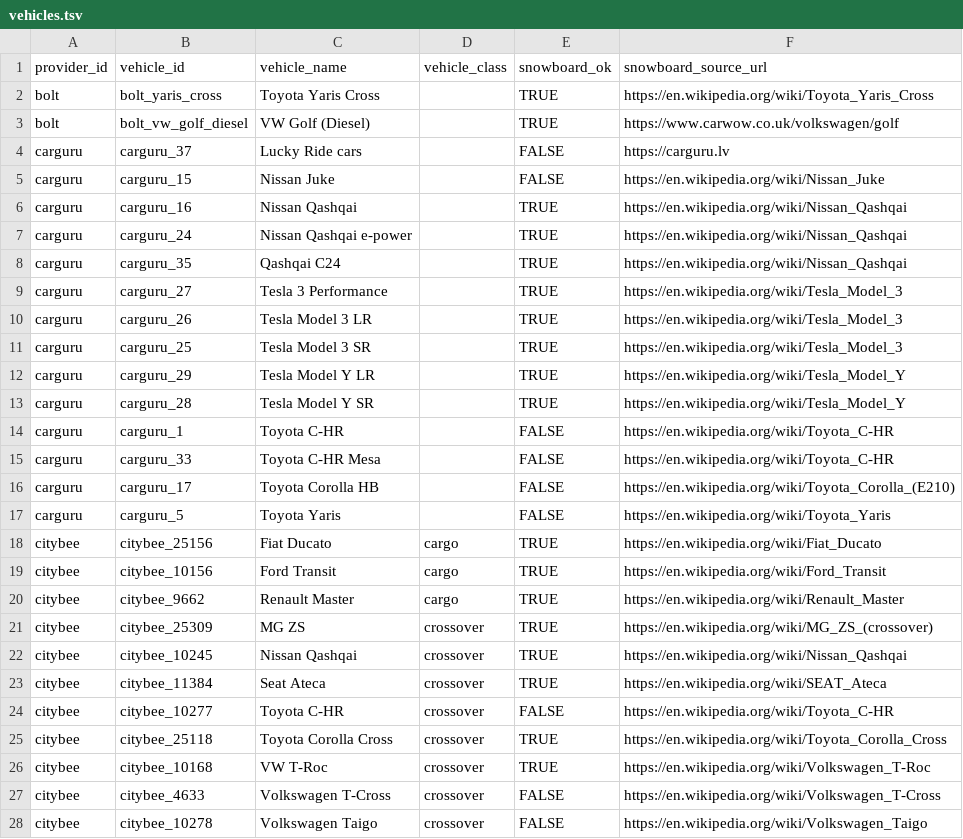
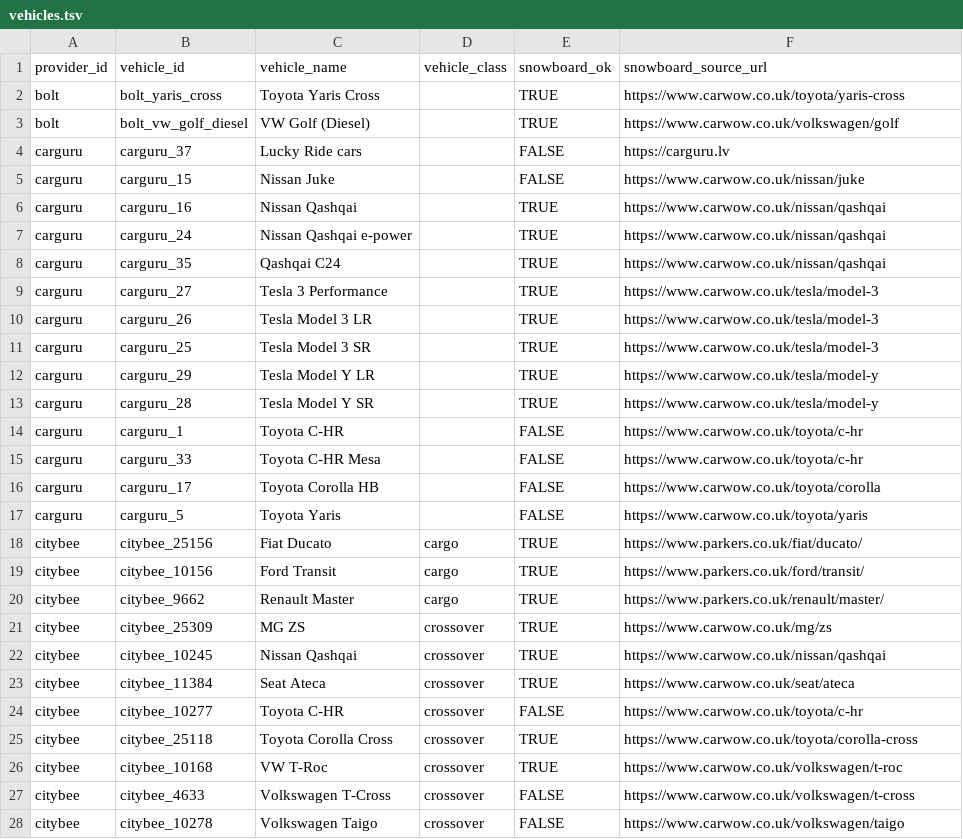
Before and after one commit to andrewmy/carsharecalc, a TSV file: web/data/vehicles.tsv, drawn as a sheet; only a part is shown; the diff covers the shown part only.

Commit message:
Replace Wikipedia snowboard sources

```diff
--- a/web/data/vehicles.tsv
+++ b/web/data/vehicles.tsv
@@ -1,28 +1,28 @@
 provider_id	vehicle_id	vehicle_name	vehicle_class	snowboard_ok	snowboard_source_url
-bolt	bolt_yaris_cross	Toyota Yaris Cross		TRUE	https://en.wikipedia.org/wiki/Toyota_Yaris_Cross
+bolt	bolt_yaris_cross	Toyota Yaris Cross		TRUE	https://www.carwow.co.uk/toyota/yaris-cross
 bolt	bolt_vw_golf_diesel	VW Golf (Diesel)		TRUE	https://www.carwow.co.uk/volkswagen/golf
 carguru	carguru_37	Lucky Ride cars		FALSE	https://carguru.lv
-carguru	carguru_15	Nissan Juke		FALSE	https://en.wikipedia.org/wiki/Nissan_Juke
-carguru	carguru_16	Nissan Qashqai		TRUE	https://en.wikipedia.org/wiki/Nissan_Qashqai
-carguru	carguru_24	Nissan Qashqai e-power		TRUE	https://en.wikipedia.org/wiki/Nissan_Qashqai
-carguru	carguru_35	Qashqai C24		TRUE	https://en.wikipedia.org/wiki/Nissan_Qashqai
-carguru	carguru_27	Tesla 3 Performance		TRUE	https://en.wikipedia.org/wiki/Tesla_Model_3
-carguru	carguru_26	Tesla Model 3 LR		TRUE	https://en.wikipedia.org/wiki/Tesla_Model_3
-carguru	carguru_25	Tesla Model 3 SR		TRUE	https://en.wikipedia.org/wiki/Tesla_Model_3
-carguru	carguru_29	Tesla Model Y LR		TRUE	https://en.wikipedia.org/wiki/Tesla_Model_Y
-carguru	carguru_28	Tesla Model Y SR		TRUE	https://en.wikipedia.org/wiki/Tesla_Model_Y
-carguru	carguru_1	Toyota C-HR		FALSE	https://en.wikipedia.org/wiki/Toyota_C-HR
-carguru	carguru_33	Toyota C-HR Mesa		FALSE	https://en.wikipedia.org/wiki/Toyota_C-HR
-carguru	carguru_17	Toyota Corolla HB		FALSE	https://en.wikipedia.org/wiki/Toyota_Corolla_(E210)
-carguru	carguru_5	Toyota Yaris		FALSE	https://en.wikipedia.org/wiki/Toyota_Yaris
-citybee	citybee_25156	Fiat Ducato	cargo	TRUE	https://en.wikipedia.org/wiki/Fiat_Ducato
-citybee	citybee_10156	Ford Transit	cargo	TRUE	https://en.wikipedia.org/wiki/Ford_Transit
-citybee	citybee_9662	Renault Master	cargo	TRUE	https://en.wikipedia.org/wiki/Renault_Master
-citybee	citybee_25309	MG ZS	crossover	TRUE	https://en.wikipedia.org/wiki/MG_ZS_(crossover)
-citybee	citybee_10245	Nissan Qashqai	crossover	TRUE	https://en.wikipedia.org/wiki/Nissan_Qashqai
-citybee	citybee_11384	Seat Ateca	crossover	TRUE	https://en.wikipedia.org/wiki/SEAT_Ateca
-citybee	citybee_10277	Toyota C-HR	crossover	FALSE	https://en.wikipedia.org/wiki/Toyota_C-HR
-citybee	citybee_25118	Toyota Corolla Cross	crossover	TRUE	https://en.wikipedia.org/wiki/Toyota_Corolla_Cross
-citybee	citybee_10168	VW T-Roc	crossover	TRUE	https://en.wikipedia.org/wiki/Volkswagen_T-Roc
-citybee	citybee_4633	Volkswagen T-Cross	crossover	FALSE	https://en.wikipedia.org/wiki/Volkswagen_T-Cross
-citybee	citybee_10278	Volkswagen Taigo	crossover	FALSE	https://en.wikipedia.org/wiki/Volkswagen_Taigo
+carguru	carguru_15	Nissan Juke		FALSE	https://www.carwow.co.uk/nissan/juke
+carguru	carguru_16	Nissan Qashqai		TRUE	https://www.carwow.co.uk/nissan/qashqai
+carguru	carguru_24	Nissan Qashqai e-power		TRUE	https://www.carwow.co.uk/nissan/qashqai
+carguru	carguru_35	Qashqai C24		TRUE	https://www.carwow.co.uk/nissan/qashqai
+carguru	carguru_27	Tesla 3 Performance		TRUE	https://www.carwow.co.uk/tesla/model-3
+carguru	carguru_26	Tesla Model 3 LR		TRUE	https://www.carwow.co.uk/tesla/model-3
+carguru	carguru_25	Tesla Model 3 SR		TRUE	https://www.carwow.co.uk/tesla/model-3
+carguru	carguru_29	Tesla Model Y LR		TRUE	https://www.carwow.co.uk/tesla/model-y
+carguru	carguru_28	Tesla Model Y SR		TRUE	https://www.carwow.co.uk/tesla/model-y
+carguru	carguru_1	Toyota C-HR		FALSE	https://www.carwow.co.uk/toyota/c-hr
+carguru	carguru_33	Toyota C-HR Mesa		FALSE	https://www.carwow.co.uk/toyota/c-hr
+carguru	carguru_17	Toyota Corolla HB		FALSE	https://www.carwow.co.uk/toyota/corolla
+carguru	carguru_5	Toyota Yaris		FALSE	https://www.carwow.co.uk/toyota/yaris
+citybee	citybee_25156	Fiat Ducato	cargo	TRUE	https://www.parkers.co.uk/fiat/ducato/
+citybee	citybee_10156	Ford Transit	cargo	TRUE	https://www.parkers.co.uk/ford/transit/
+citybee	citybee_9662	Renault Master	cargo	TRUE	https://www.parkers.co.uk/renault/master/
+citybee	citybee_25309	MG ZS	crossover	TRUE	https://www.carwow.co.uk/mg/zs
+citybee	citybee_10245	Nissan Qashqai	crossover	TRUE	https://www.carwow.co.uk/nissan/qashqai
+citybee	citybee_11384	Seat Ateca	crossover	TRUE	https://www.carwow.co.uk/seat/ateca
+citybee	citybee_10277	Toyota C-HR	crossover	FALSE	https://www.carwow.co.uk/toyota/c-hr
+citybee	citybee_25118	Toyota Corolla Cross	crossover	TRUE	https://www.carwow.co.uk/toyota/corolla-cross
+citybee	citybee_10168	VW T-Roc	crossover	TRUE	https://www.carwow.co.uk/volkswagen/t-roc
+citybee	citybee_4633	Volkswagen T-Cross	crossover	FALSE	https://www.carwow.co.uk/volkswagen/t-cross
+citybee	citybee_10278	Volkswagen Taigo	crossover	FALSE	https://www.carwow.co.uk/volkswagen/taigo
```
Also changed, not shown: 13 edited cells elsewhere in this file.
